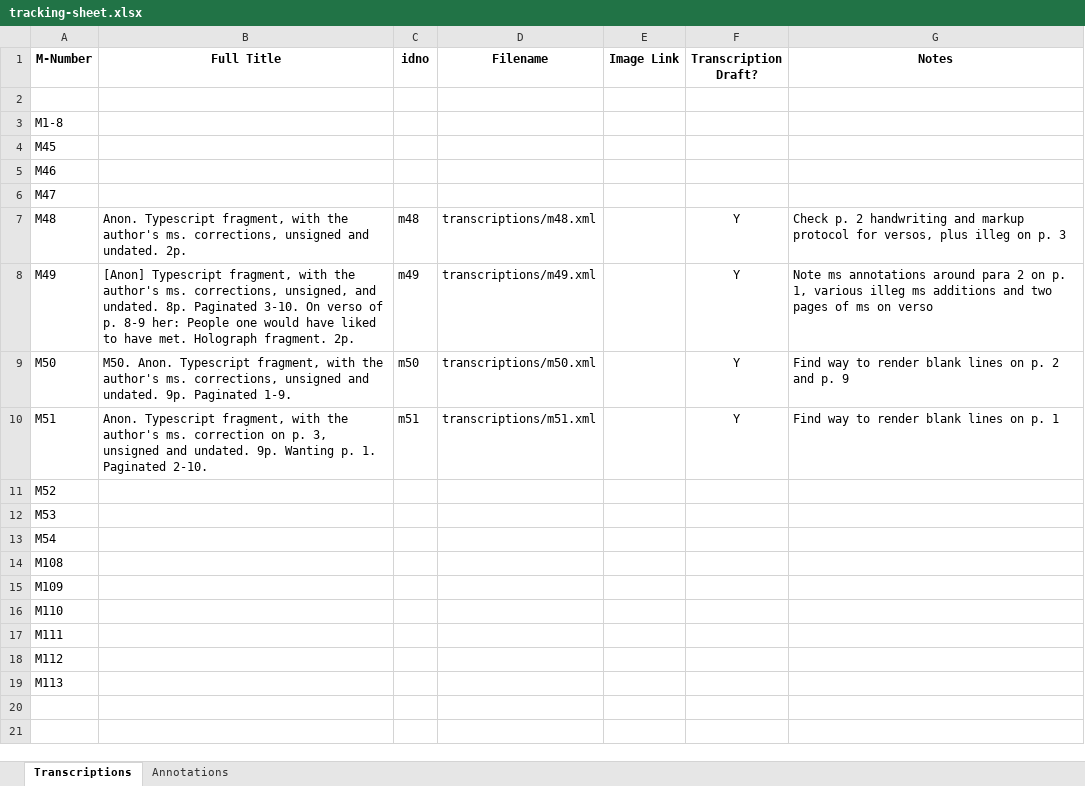
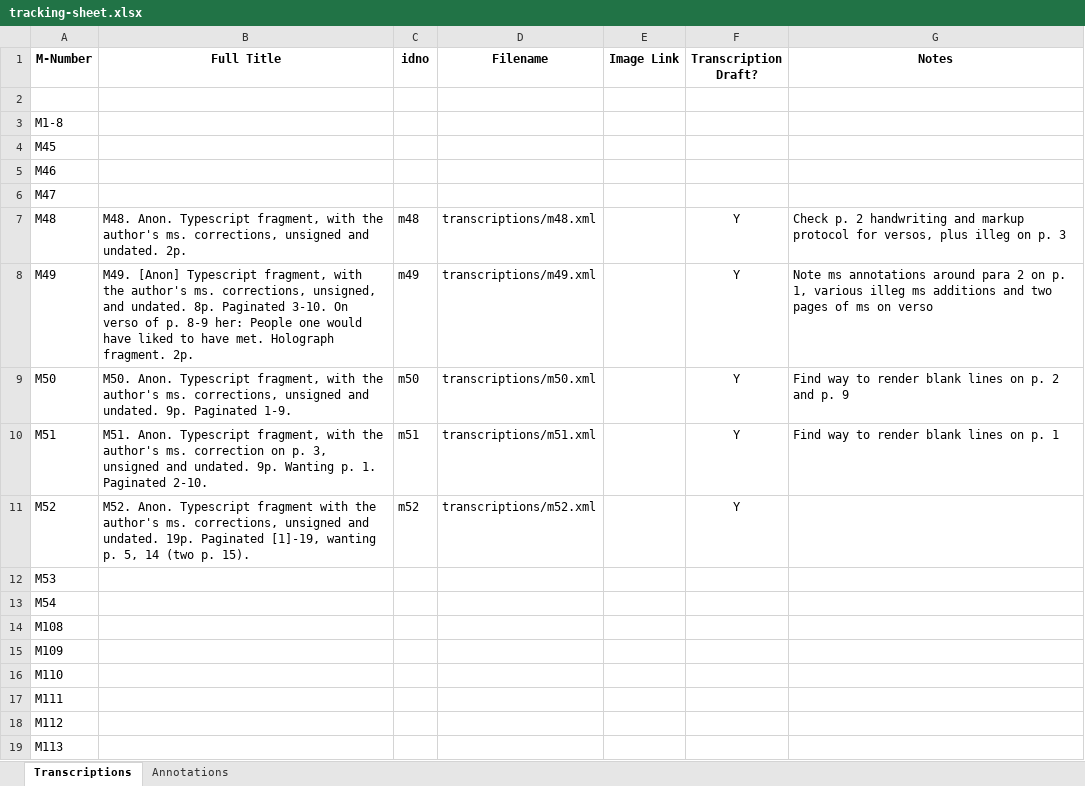
Before and after one commit to JoshuaAPhillips/digital-anon, an Excel workbook: tracking-sheet.xlsx, sheet Transcriptions, drawn as a sheet; values as stored, in another font and other column widths than the file's, no borders; conditional formats not drawn; the diff names each change by its address in the sheet, - before the commit and + after, or states it on an @@ line.

```diff
--- a/tracking-sheet.xlsx (sheet Transcriptions)
+++ b/tracking-sheet.xlsx (sheet Transcriptions)
-B7 (Full Title): Anon. Typescript…
+B7 (Full Title): M48. Anon. Typescript…
-B8 (Full Title): [Anon] Typescript…
+B8 (Full Title): M49. [Anon] Typescript…
-B10 (Full Title): Anon. Typescript…
+B10 (Full Title): M51. Anon. Typescript…
-B11 (Full Title): (empty)
+B11 (Full Title): M52. Anon. Typescript fragment with the author's ms. corrections, unsigned and undated. 19p. Paginated [1]-19, wanting p. 5, 14 (two p. 15).
-C11 (idno): (empty)
+C11 (idno): m52
-D11 (Filename): (empty)
+D11 (Filename): transcriptions/m52.xml
-F11 (Transcription Draft?): (empty)
+F11 (Transcription Draft?): Y
```
Also changed, not shown: sheet Annotations.
